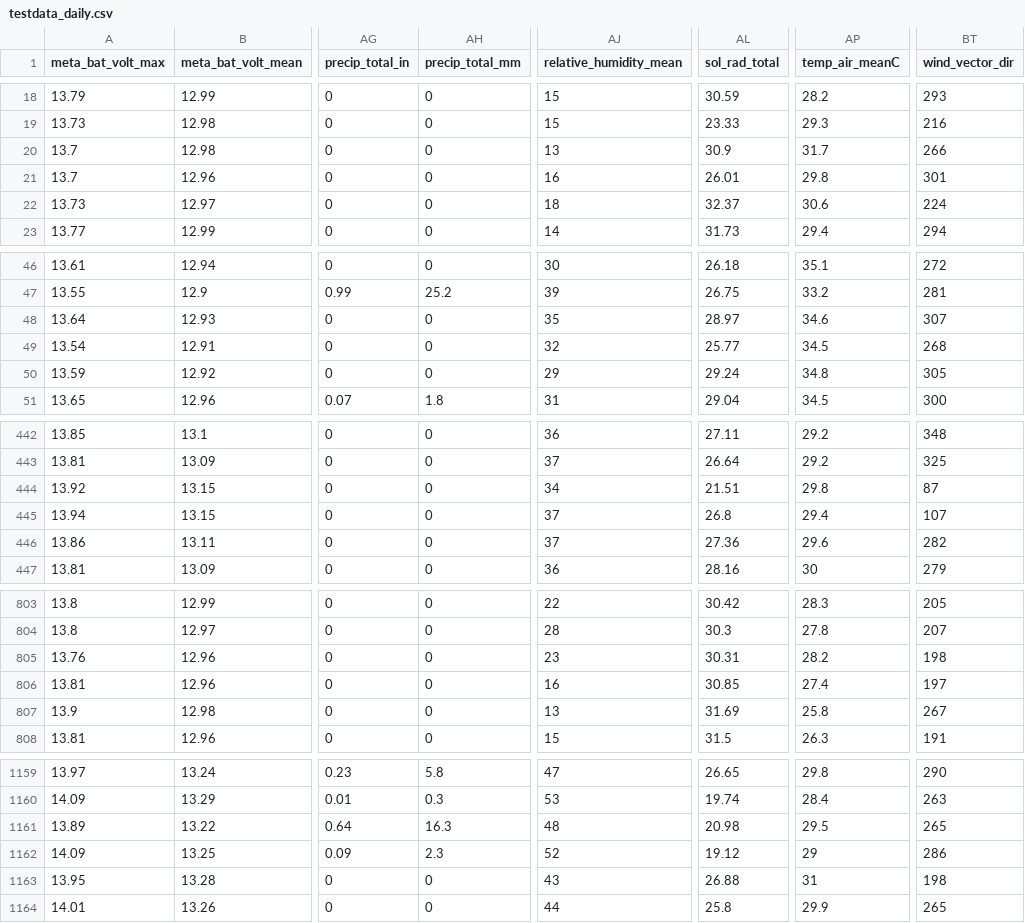
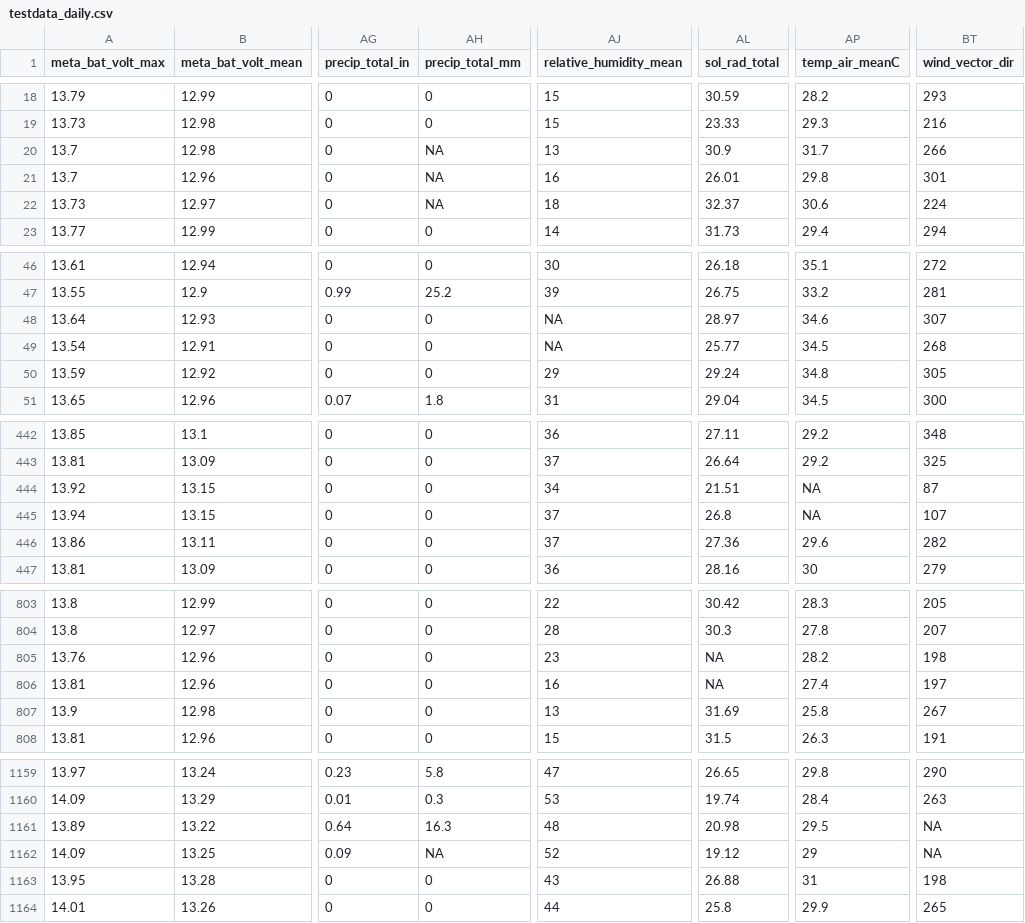
Before and after one commit to uace-azmet/azmet-qa-dashboard, a CSV file: app/testdata_daily.csv, drawn as a sheet; only a part is shown, gaps mark what is left out; the diff covers the shown part only; the diff names each change by its address in the sheet, - before the commit and + after, or states it on an @@ line.

```diff
--- a/app/testdata_daily.csv
+++ b/app/testdata_daily.csv
-AH20:AH22 (precip_total_mm): 0
+AH20:AH22 (precip_total_mm): NA
-AJ48 (relative_humidity_mean): 35
+AJ48 (relative_humidity_mean): NA
-AJ49 (relative_humidity_mean): 32
+AJ49 (relative_humidity_mean): NA
-AP444 (temp_air_meanC): 29.8
+AP444 (temp_air_meanC): NA
-AP445 (temp_air_meanC): 29.4
+AP445 (temp_air_meanC): NA
-AL805 (sol_rad_total): 30.31
+AL805 (sol_rad_total): NA
-AL806 (sol_rad_total): 30.85
+AL806 (sol_rad_total): NA
-BT1161 (wind_vector_dir): 265
+BT1161 (wind_vector_dir): NA
-AH1162 (precip_total_mm): 2.3
+AH1162 (precip_total_mm): NA
-BT1162 (wind_vector_dir): 286
+BT1162 (wind_vector_dir): NA
```
Also changed, not shown: 9 edited cells elsewhere in this file, app/testdata_hourly.csv.
